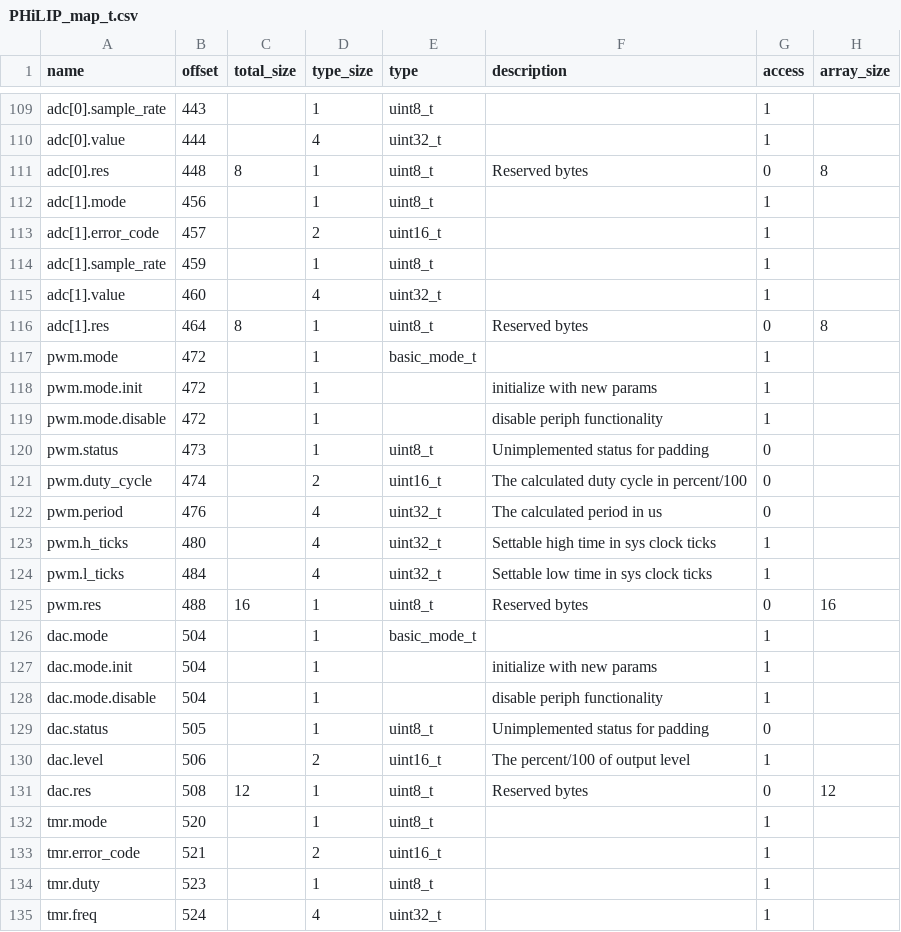
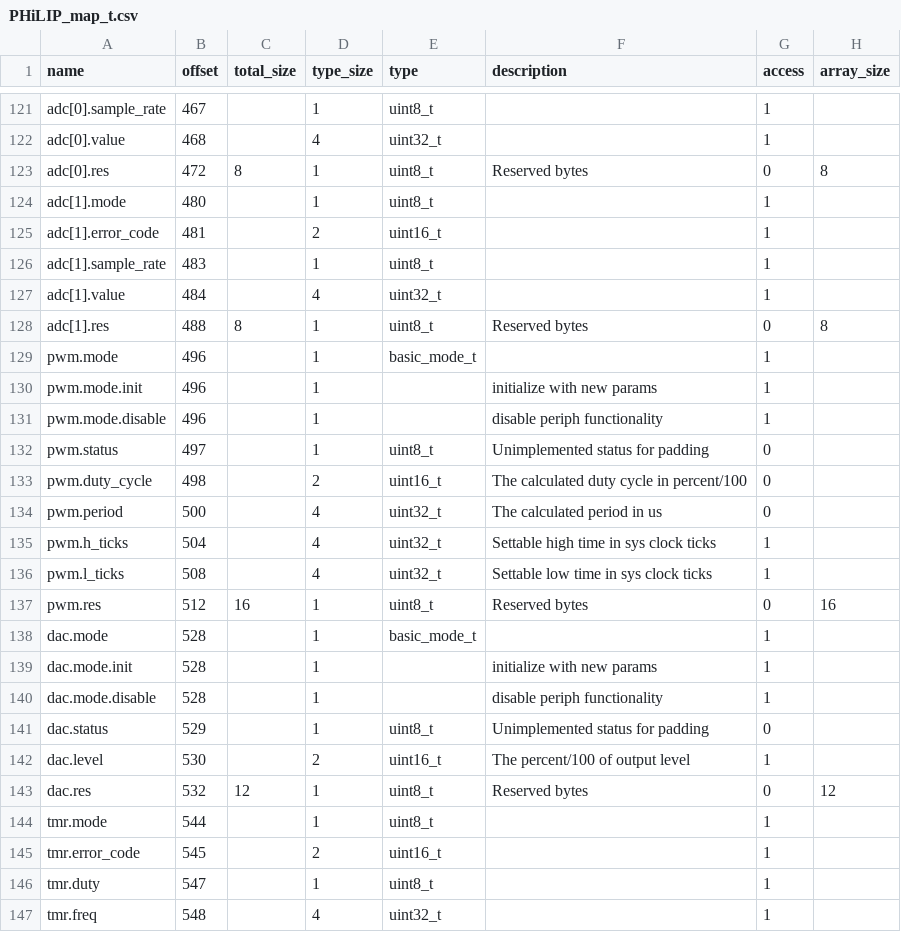
Before and after one commit to riot-appstore/PHiLIP, a CSV file: FW/MMM/PHiLIP_map_t.csv, drawn as a sheet; only a part is shown, gaps mark what is left out; addresses are those after the commit; the diff covers the shown part only; the diff names each change by its address in the sheet, - before the commit and + after, or states it on an @@ line.

```diff
--- a/FW/MMM/PHiLIP_map_t.csv
+++ b/FW/MMM/PHiLIP_map_t.csv
-B121 (offset): 443
+B121 (offset): 467
-B122 (offset): 444
+B122 (offset): 468
-B123 (offset): 448
+B123 (offset): 472
-B124 (offset): 456
+B124 (offset): 480
-B125 (offset): 457
+B125 (offset): 481
-B126 (offset): 459
+B126 (offset): 483
-B127 (offset): 460
+B127 (offset): 484
-B128 (offset): 464
+B128 (offset): 488
-B129:B131 (offset): 472
+B129:B131 (offset): 496
-B132 (offset): 473
+B132 (offset): 497
-B133 (offset): 474
+B133 (offset): 498
-B134 (offset): 476
+B134 (offset): 500
-B135 (offset): 480
+B135 (offset): 504
-B136 (offset): 484
+B136 (offset): 508
-B137 (offset): 488
+B137 (offset): 512
-B138:B140 (offset): 504
+B138:B140 (offset): 528
-B141 (offset): 505
+B141 (offset): 529
-B142 (offset): 506
+B142 (offset): 530
-B143 (offset): 508
+B143 (offset): 532
-B144 (offset): 520
+B144 (offset): 544
-B145 (offset): 521
+B145 (offset): 545
-B146 (offset): 523
+B146 (offset): 547
-B147 (offset): 524
+B147 (offset): 548
```
Also changed, not shown: 12 added rows and 34 edited cells elsewhere in this file, 12 other files.
